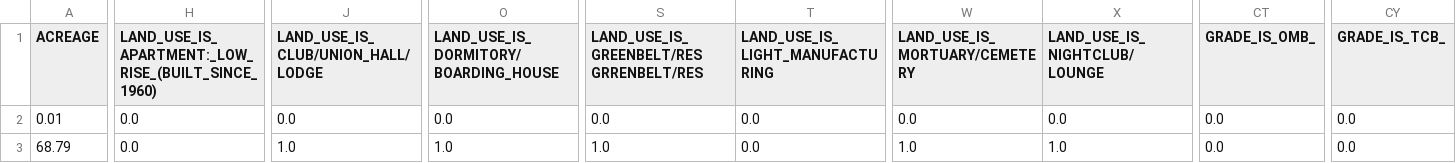
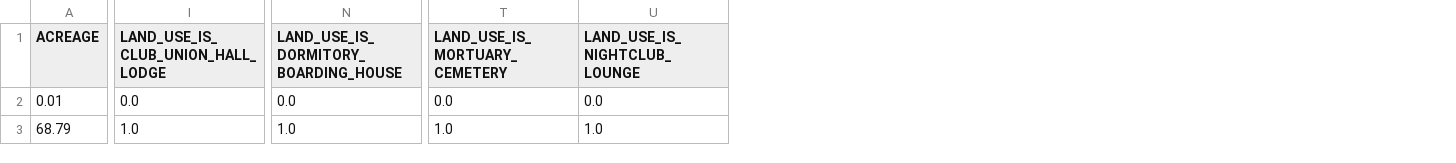
Before and after one commit to msu-ml/17spr_lingg_langford_lucero, a CSV file: Code/Development/NeuralNet/Data/nashville_processed_bounds.csv, drawn as a sheet; only a part is shown, gaps mark what is left out; removed rows and columns are numbered as before the commit, all else as after; ↵ is a line break in a cell; the diff covers the shown part only; the diff names each change by its address in the sheet, - before the commit and + after, or states it on an @@ line.

```diff
--- a/Code/Development/NeuralNet/Data/nashville_processed_bounds.csv
+++ b/Code/Development/NeuralNet/Data/nashville_processed_bounds.csv
-column H, rows 1-3: LAND_USE_IS_APARTMENT:_LOW_RISE_(BUILT_SINCE_1960) | 0.0 | 0.0
-column S, rows 1-3: LAND_USE_IS_GREENBELT/RES ↵ GRRENBELT/RES | 0.0 | 1.0
-column T (LAND_USE_IS_LIGHT_MANUFACTURING), rows 2-3: 0.0 | 0.0
-column CT (GRADE_IS_OMB_), rows 2-3: 0.0 | 0.0
-column CY (GRADE_IS_TCB_), rows 2-3: 0.0 | 0.0
-I1: LAND_USE_IS_CLUB/UNION_HALL/LODGE
+I1: LAND_USE_IS_CLUB_UNION_HALL_LODGE
-N1: LAND_USE_IS_DORMITORY/BOARDING_HOUSE
+N1: LAND_USE_IS_DORMITORY_BOARDING_HOUSE
-T1: LAND_USE_IS_MORTUARY/CEMETERY
+T1: LAND_USE_IS_MORTUARY_CEMETERY
-U1: LAND_USE_IS_NIGHTCLUB/LOUNGE
+U1: LAND_USE_IS_NIGHTCLUB_LOUNGE
```
Also changed, not shown: 6 edited cells elsewhere in this file, Code/Development/NeuralNet/Data/art_processed_bounds.csv, Code/Development/NeuralNet/Data/redfin_processed_bounds.csv, 4 other files.
